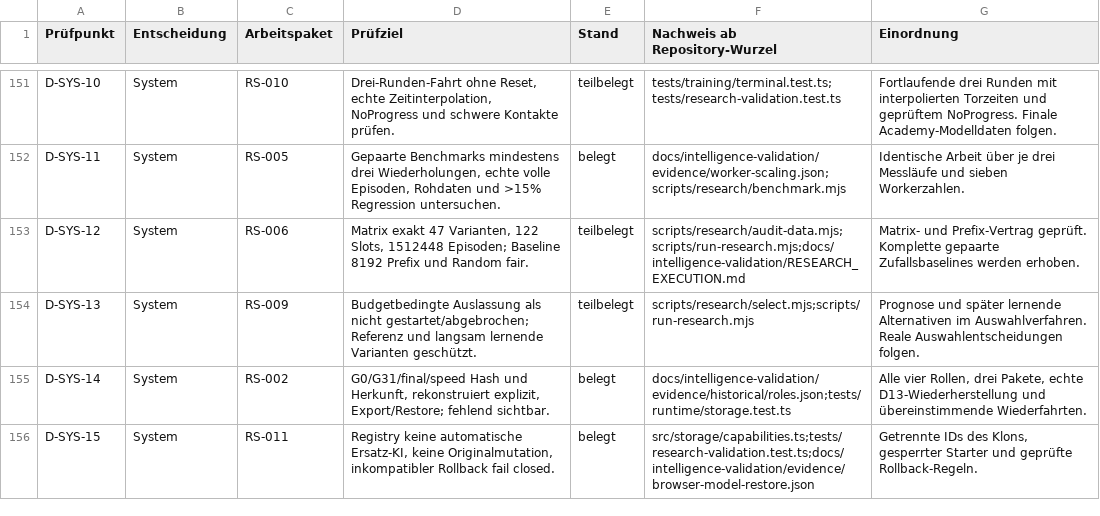
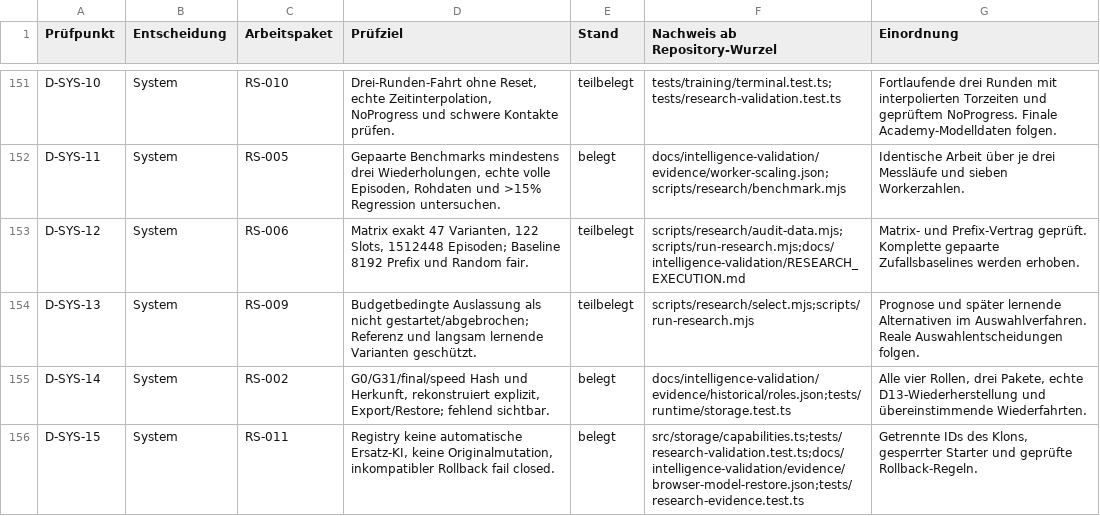
Before and after one commit to Andreas-Hartweger/ARENA, a CSV file: docs/intelligence-validation/ACCEPTANCE_RESULTS.csv, drawn as a sheet; only a part is shown, gaps mark what is left out; the diff covers the shown part only.

Commit message:
Verify candidate provenance and compare audited baseline models on development cases

```diff
--- a/docs/intelligence-validation/ACCEPTANCE_RESULTS.csv
+++ b/docs/intelligence-validation/ACCEPTANCE_RESULTS.csv
@@ -155,2 +155,2 @@ D-SYS-13,System,RS-009,Budgetbedingte Auslassung als nicht gestartet/abgebrochen
 D-SYS-14,System,RS-002,"G0/G31/final/speed Hash und Herkunft, rekonstruiert explizit, Export/Restore; fehlend sichtbar.",belegt,docs/intelligence-validation/evidence/historical/roles.json;tests/runtime/storage.test.ts,"Alle vier Rollen, drei Pakete, echte D13-Wiederherstellung und übereinstimmende Wiederfahrten."
-D-SYS-15,System,RS-011,"Registry keine automatische Ersatz-KI, keine Originalmutation, inkompatibler Rollback fail closed.",belegt,src/storage/capabilities.ts;tests/research-validation.test.ts;docs/intelligence-validation/evidence/browser-model-restore.json,"Getrennte IDs des Klons, gesperrter Starter und geprüfte Rollback-Regeln."
+D-SYS-15,System,RS-011,"Registry keine automatische Ersatz-KI, keine Originalmutation, inkompatibler Rollback fail closed.",belegt,src/storage/capabilities.ts;tests/research-validation.test.ts;docs/intelligence-validation/evidence/browser-model-restore.json;tests/research-evidence.test.ts,"Getrennte IDs des Klons, gesperrter Starter und geprüfte Rollback-Regeln."
```
Also changed, not shown: 11 edited cells elsewhere in this file, 10 other files.
